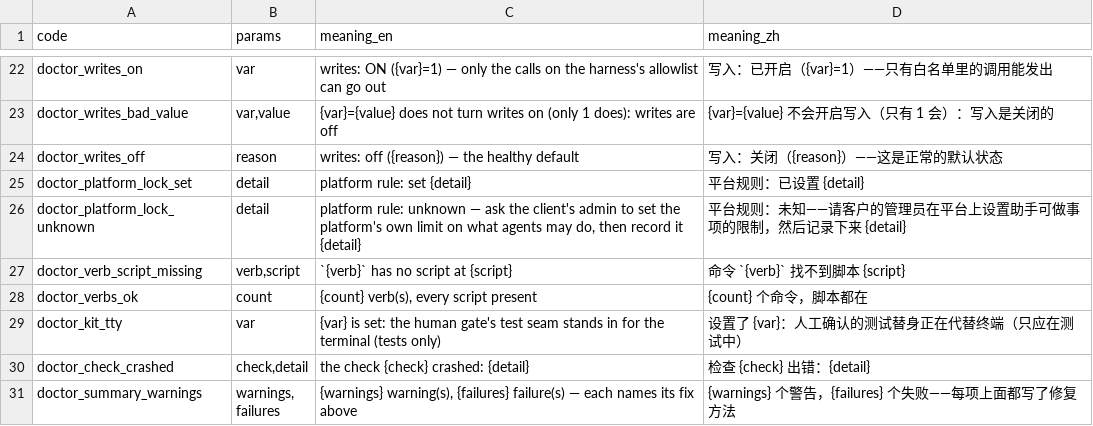
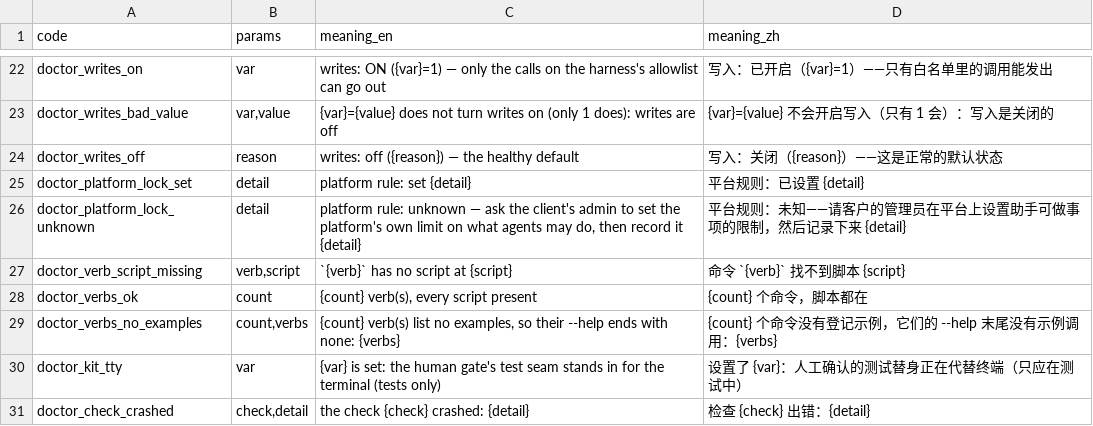
Before and after one commit to thaddeus-growth/Agent-Harness-playbook, a TSV file: kit/message_codes.d/doctor.tsv, drawn as a sheet; only a part is shown, gaps mark what is left out; the shorter side is filled out with more unchanged rows; the diff names each change by its address in the sheet, - before the commit and + after, or states it on an @@ line.

```diff
--- a/kit/message_codes.d/doctor.tsv
+++ b/kit/message_codes.d/doctor.tsv
+row 29: doctor_verbs_no_examples | count,verbs | {count} verb(s) list no examples, so their --help ends with none: {verbs} | {count} 个命令没有登记示例，它们的 --help 末尾没有示例调用：{verbs}
```
Also changed, not shown: 19 other files.
